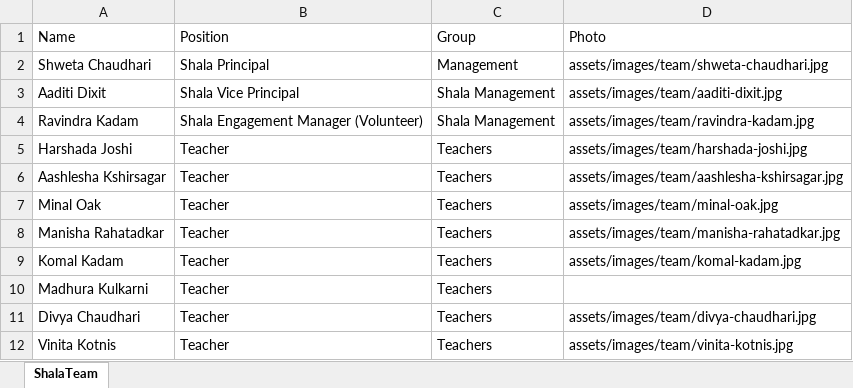
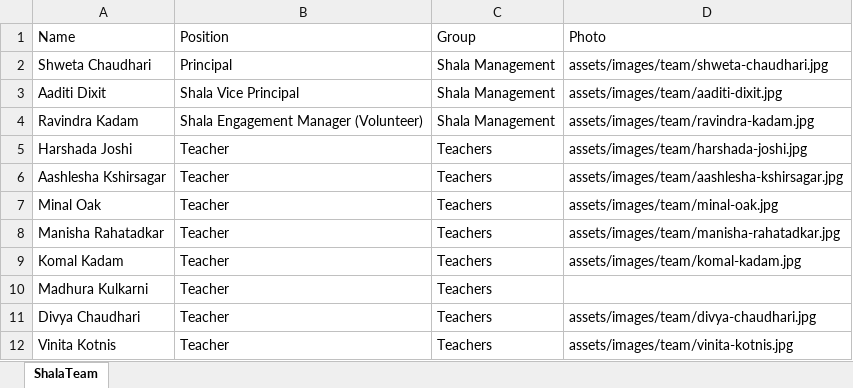
Before and after one commit to sankalpmarathimandal-debug/SankalpMarathiMandalWebsite, an Excel workbook: data/shala-team.xlsx, sheet ShalaTeam, drawn as a sheet; values as stored, in another font and other column widths than the file's, no borders; the diff names each change by its address in the sheet, - before the commit and + after, or states it on an @@ line.

Commit message:
Admin: edit data/shala-team.xlsx via table editor

```diff
--- a/data/shala-team.xlsx (sheet ShalaTeam)
+++ b/data/shala-team.xlsx (sheet ShalaTeam)
-B2 (Position): Shala Principal
+B2 (Position): Principal
-C2 (Group): Management
+C2 (Group): Shala Management
```
